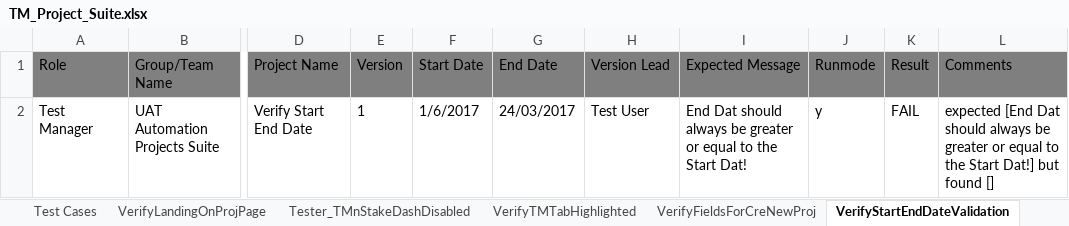
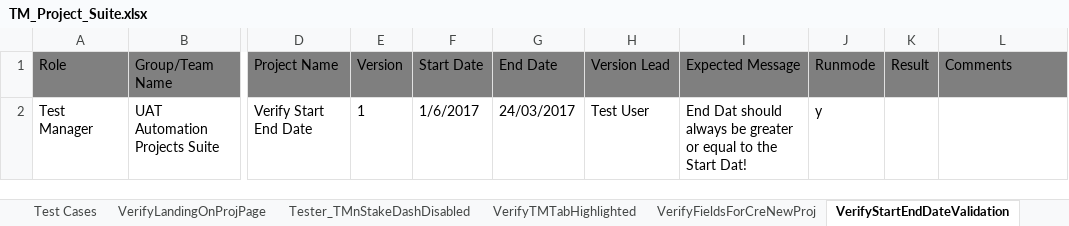
Before and after one commit to prasannaRgen/running-testscripts-1, an Excel workbook: src/com/uat/xls/TM_Project_Suite.xlsx, sheet VerifyStartEndDateValidation, drawn as a sheet; only a part is shown, gaps mark what is left out; values as stored, in another font and other column widths than the file's, no borders; the diff names each change by its address in the sheet, - before the commit and + after, or states it on an @@ line.

```diff
--- a/src/com/uat/xls/TM_Project_Suite.xlsx (sheet VerifyStartEndDateValidation)
+++ b/src/com/uat/xls/TM_Project_Suite.xlsx (sheet VerifyStartEndDateValidation)
-K2 (Result): FAIL
+K2 (Result): (empty)
-L2 (Comments): expected [End Dat should always be greater or equal to the Start Dat!] but found []
+L2 (Comments): (empty)
```
Also changed, not shown: sheet Test Cases, bin/com/uat/xls/Users.xlsx, 20 other files.
